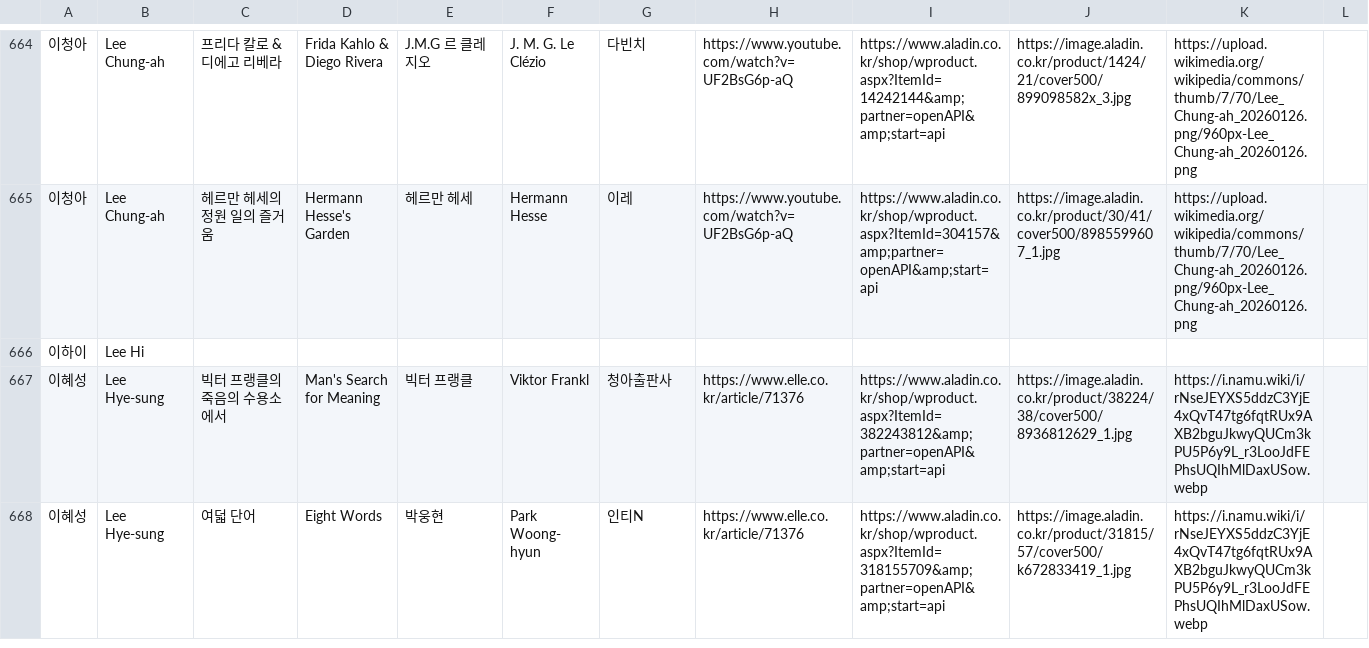
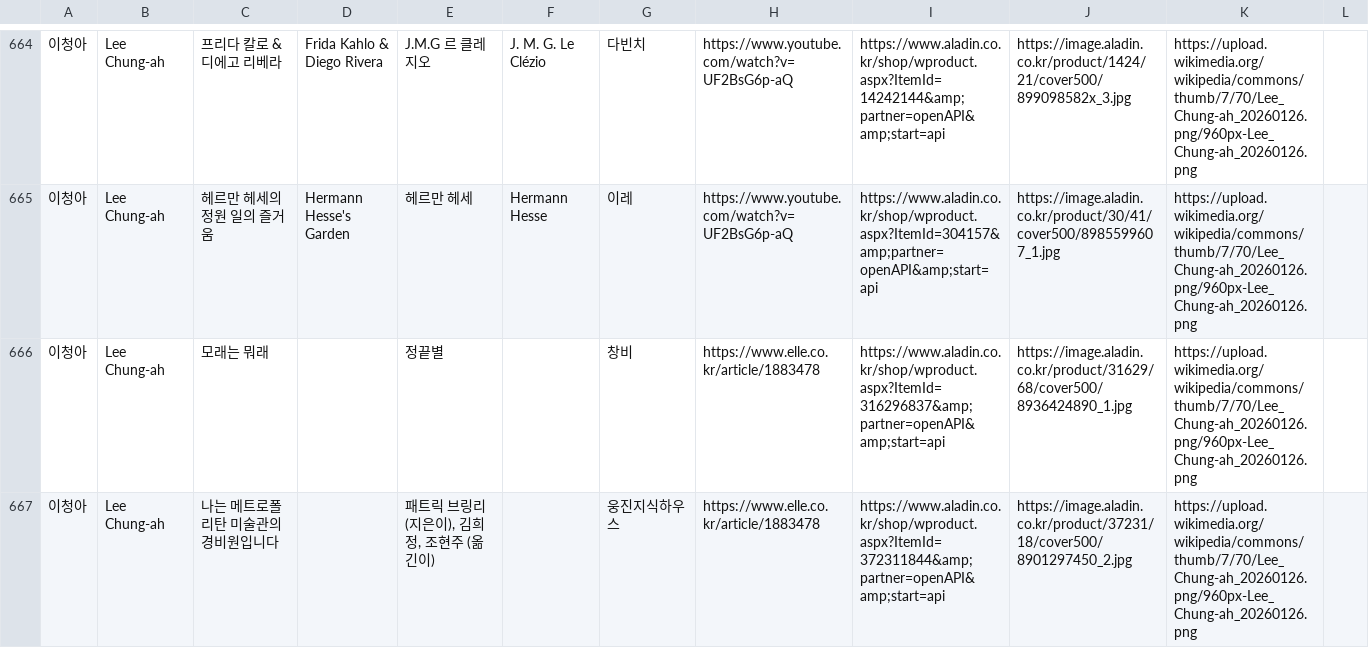
Before and after one commit to whroruruk/github.io, a CSV file: data.csv, drawn as a sheet; only a part is shown, gaps mark what is left out; the shorter side is filled out with more unchanged rows; the diff covers the shown part only; the diff names each change by its address in the sheet, - before the commit and + after, or states it on an @@ line.

Commit message:
편집기에서 데이터 업데이트 (2026-05-11 05:05)

```diff
--- a/data.csv
+++ b/data.csv
+row 666: 이청아 | Lee Chung-ah | 모래는 뭐래 |  | 정끝별 |  | 창비 | https://www.elle.co.kr/article/1883478 | https://www.aladin.co.kr/shop/wproduct.aspx?ItemId=316296837&amp;partner=openAPI&amp;start=api | https://image.aladin.co.kr/product/31629/68/cover500/8936424890_1.jpg | https://upload.wikimedia.org/wikipedia/commons/thumb/7/70/Lee_Chung-ah_20260126.png/960px-Lee_Chung-ah_20260126.png
+row 667: 이청아 | Lee Chung-ah | 나는 메트로폴리탄 미술관의 경비원입니다 |  | 패트릭 브링리 (지은이), 김희정, 조현주 (옮긴이) |  | 웅진지식하우스 | https://www.elle.co.kr/article/1883478 | https://www.aladin.co.kr/shop/wproduct.aspx?ItemId=372311844&amp;partner=openAPI&amp;start=api | https://image.aladin.co.kr/product/37231/18/cover500/8901297450_2.jpg | https://upload.wikimedia.org/wikipedia/commons/thumb/7/70/Lee_Chung-ah_20260126.png/960px-Lee_Chung-ah_20260126.png
```
Also changed, not shown: 2 added rows elsewhere in this file.
